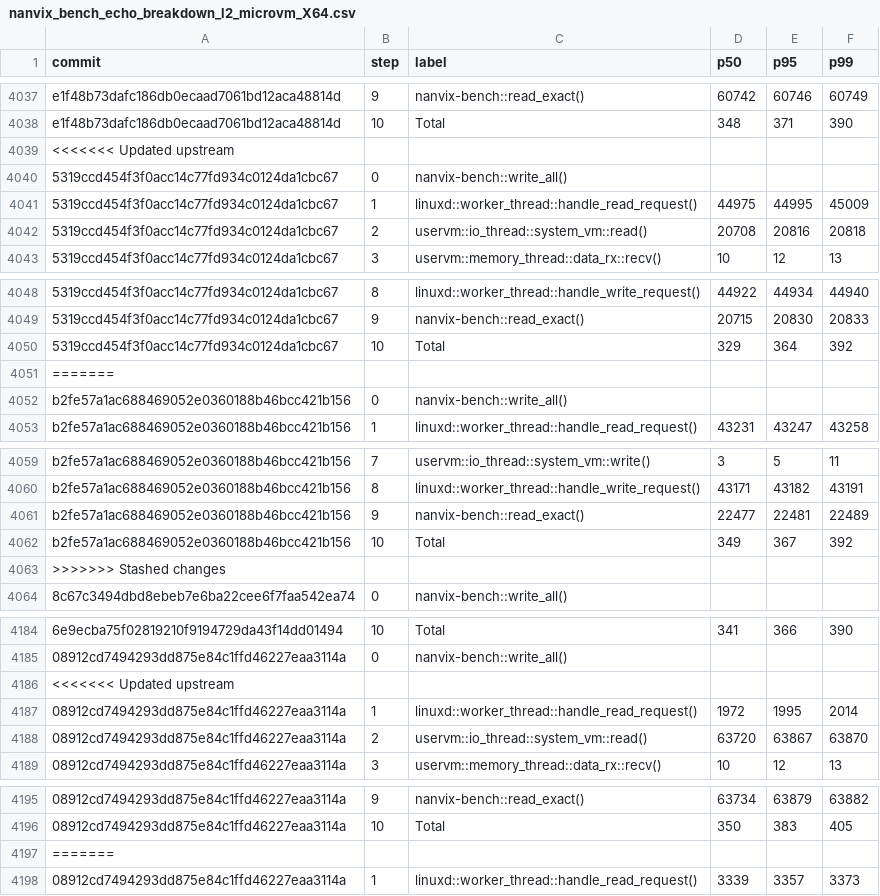
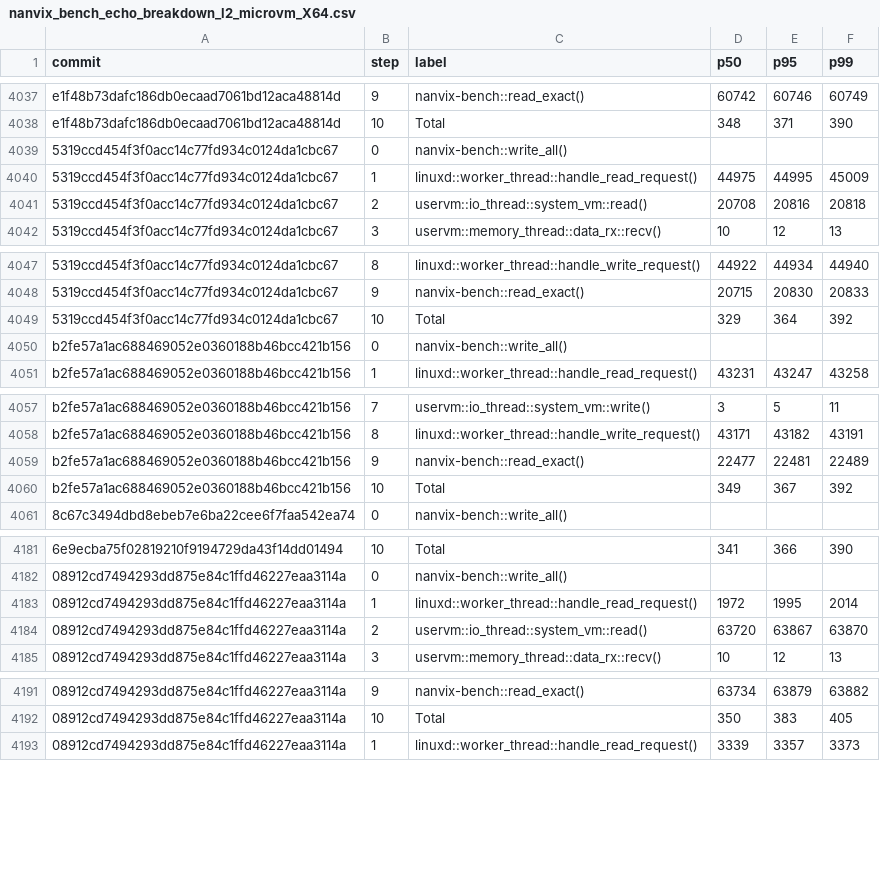
Before and after one commit to nanvix/nanvix, a CSV file: data/baremetal/nanvix_bench_echo_breakdown_l2_microvm_X64.csv, drawn as a sheet; only a part is shown, gaps mark what is left out; the diff covers the shown part only; the diff names each change by its address in the sheet, - before the commit and + after, or states it on an @@ line.

Commit message:
[data] B: Fix benchmark Merge Conflicts

```diff
--- a/data/baremetal/nanvix_bench_echo_breakdown_l2_microvm_X64.csv
+++ b/data/baremetal/nanvix_bench_echo_breakdown_l2_microvm_X64.csv
-row 4039: <<<<<<< Updated upstream
-row 4051: =======
-row 4063: >>>>>>> Stashed changes
-row 4186: <<<<<<< Updated upstream
-row 4197: =======
```
Also changed, not shown: 1 removed row elsewhere in this file, data/baremetal/nanvix_bench_echo_breakdown_microvm_X64.csv, data/baremetal/nanvix_bench_round_trip_latency_microvm_X64.csv, 30 other files.
